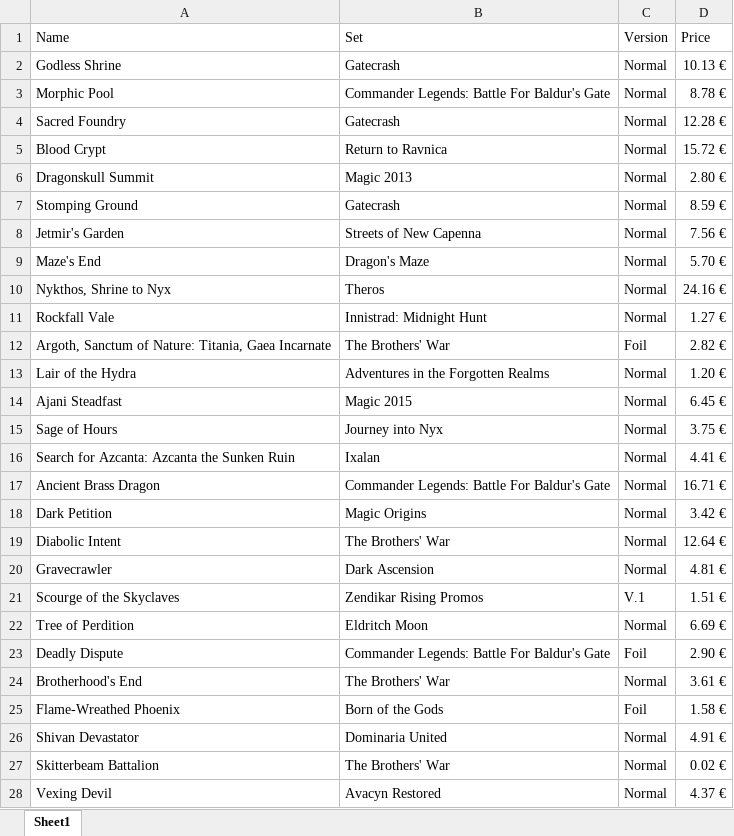
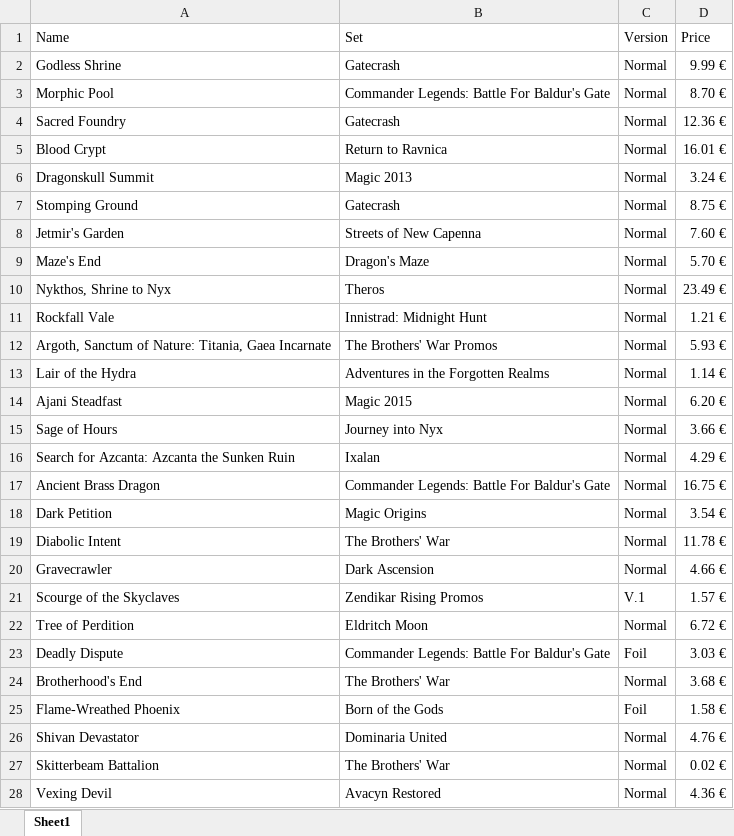
Before and after one commit to Vimor123/mtg-card-price-updater, an Excel workbook: album.xlsx, sheet Sheet1, drawn as a sheet; only a part is shown; values as stored, in another font and other column widths than the file's, no borders; the diff covers the shown part only; the diff names each change by its address in the sheet, - before the commit and + after, or states it on an @@ line.

Commit message:
Argoth promo appeared on the market

```diff
--- a/album.xlsx (sheet Sheet1)
+++ b/album.xlsx (sheet Sheet1)
-D2 (Price): 10.13 €
+D2 (Price): 9.99 €
-D3 (Price): 8.78 €
+D3 (Price): 8.70 €
-D4 (Price): 12.28 €
+D4 (Price): 12.36 €
-D5 (Price): 15.72 €
+D5 (Price): 16.01 €
-D6 (Price): 2.80 €
+D6 (Price): 3.24 €
-D7 (Price): 8.59 €
+D7 (Price): 8.75 €
-D8 (Price): 7.56 €
+D8 (Price): 7.60 €
-D10 (Price): 24.16 €
+D10 (Price): 23.49 €
-D11 (Price): 1.27 €
+D11 (Price): 1.21 €
-B12 (Set): The Brothers' War
+B12 (Set): The Brothers' War Promos
-C12 (Version): Foil
+C12 (Version): Normal
-D12 (Price): 2.82 €
+D12 (Price): 5.93 €
-D13 (Price): 1.20 €
+D13 (Price): 1.14 €
-D14 (Price): 6.45 €
+D14 (Price): 6.20 €
-D15 (Price): 3.75 €
+D15 (Price): 3.66 €
-D16 (Price): 4.41 €
+D16 (Price): 4.29 €
-D17 (Price): 16.71 €
+D17 (Price): 16.75 €
-D18 (Price): 3.42 €
+D18 (Price): 3.54 €
-D19 (Price): 12.64 €
+D19 (Price): 11.78 €
-D20 (Price): 4.81 €
+D20 (Price): 4.66 €
-D21 (Price): 1.51 €
+D21 (Price): 1.57 €
-D22 (Price): 6.69 €
+D22 (Price): 6.72 €
-D23 (Price): 2.90 €
+D23 (Price): 3.03 €
-D24 (Price): 3.61 €
+D24 (Price): 3.68 €
-D26 (Price): 4.91 €
+D26 (Price): 4.76 €
-D28 (Price): 4.37 €
+D28 (Price): 4.36 €
```
Also changed, not shown: 36 edited cells elsewhere in this sheet.
